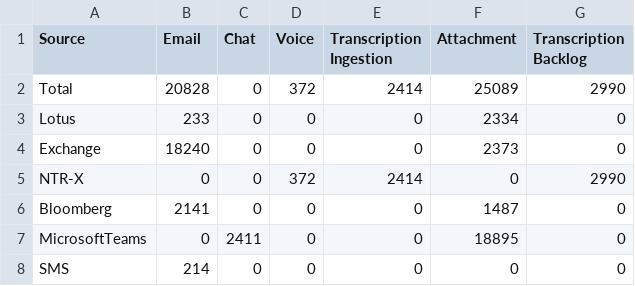
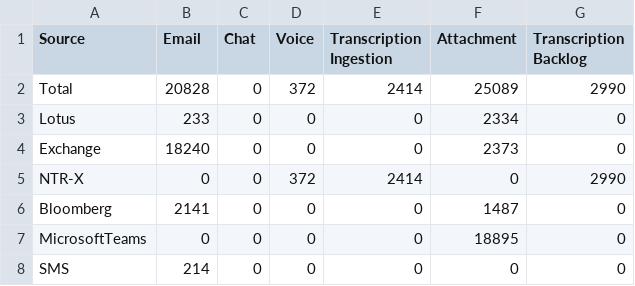
Before and after one commit to rohitsawantnice/dummy-ingestion-reports, a CSV file: US/ingestion_report_yesterday.csv, drawn as a sheet.

Commit message:
Update ingestion_report_yesterday.csv

```diff
--- a/US/ingestion_report_yesterday.csv
+++ b/US/ingestion_report_yesterday.csv
@@ -6,3 +6,3 @@ NTR-X,0,0,372,2414,0,2990
 Bloomberg,2141,0,0,0,1487,0
-MicrosoftTeams,0,2411,0,0,18895,0
+MicrosoftTeams,0,0,0,0,18895,0
 SMS,214,0,0,0,0,0
```
